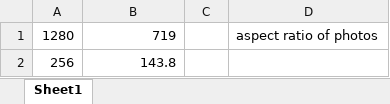
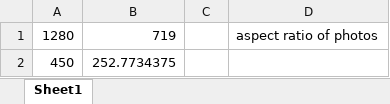
Before and after one commit to slovenskivedci/slovenskivedci, an Excel workbook: images/images_sizing(AutoRecovered).xlsx, sheet Sheet1, drawn as a sheet; values as stored, in another font and other column widths than the file's, no borders; removed rows and columns are numbered as before the commit, all else as after; the diff names each change by its address in the sheet, - before the commit and + after, or states it on an @@ line.

```diff
--- a/images/images_sizing(AutoRecovered).xlsx (sheet Sheet1)
+++ b/images/images_sizing(AutoRecovered).xlsx (sheet Sheet1)
-row 2: 256 | 143.8
+row 2: 450 | 252.7734375
```
Also changed, not shown: 2 other files.
